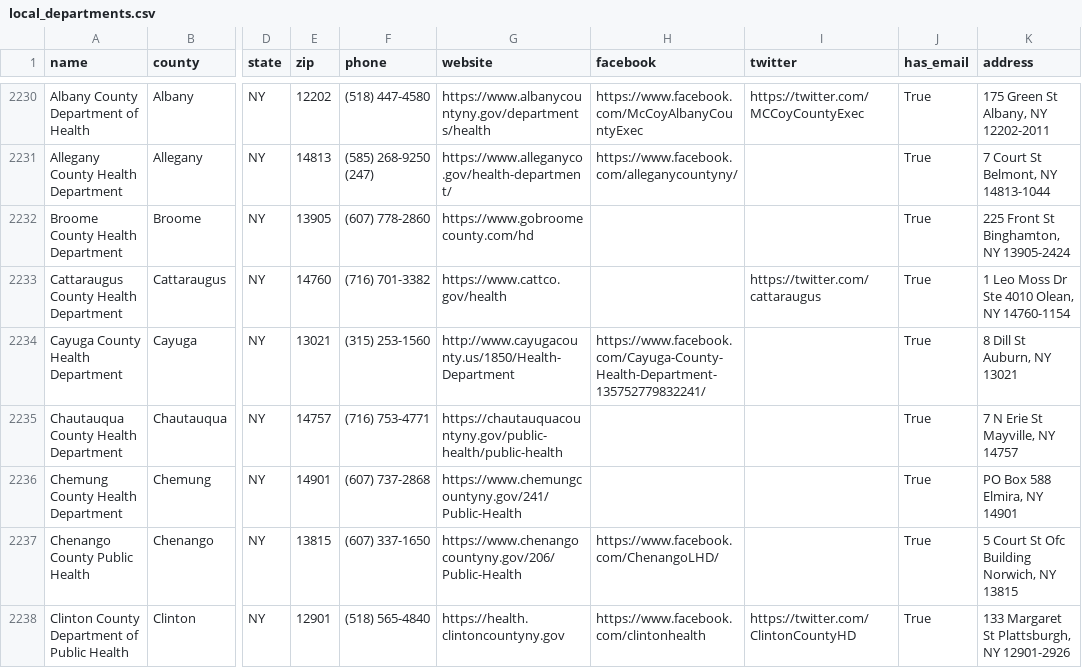
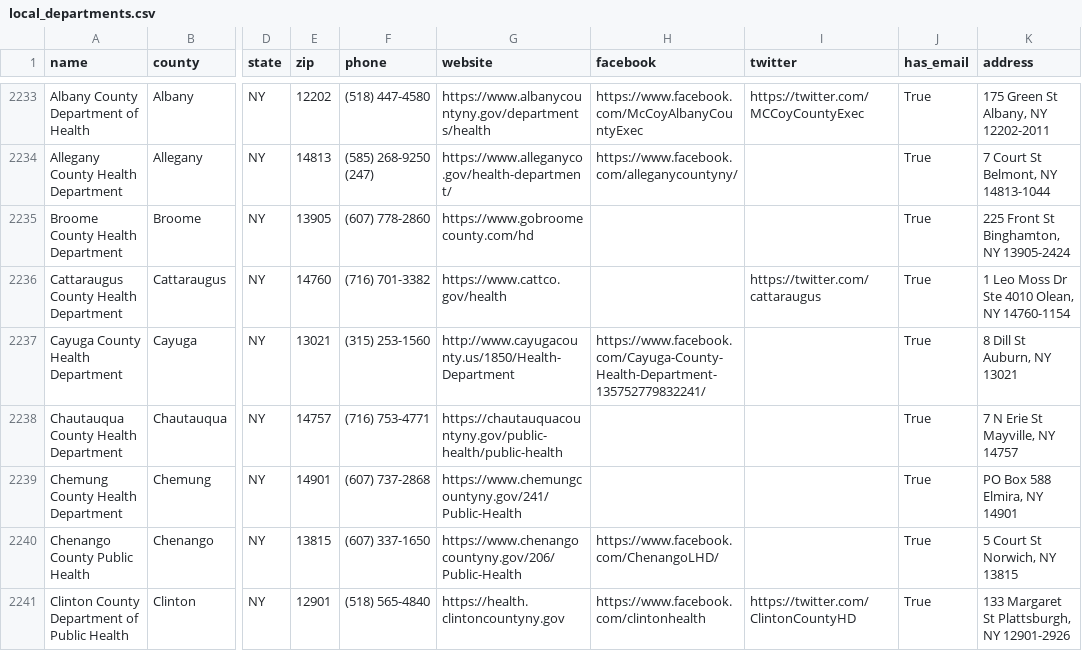
Before and after one commit to fartbagxp/health, a CSV file: data/processed/health_depts/local_departments.csv, drawn as a sheet; only a part is shown, gaps mark what is left out; addresses are those after the commit; the diff covers the shown part only; the diff names each change by its address in the sheet, - before the commit and + after, or states it on an @@ line.

```diff
--- a/data/processed/health_depts/local_departments.csv
+++ b/data/processed/health_depts/local_departments.csv
-K2240 (address): 5 Court St Ofc Building Norwich, NY 13815
+K2240 (address): 5 Court St Norwich, NY 13815
```
Also changed, not shown: 6 added rows, 1 removed row and 27 edited cells elsewhere in this file, 2 other files.
